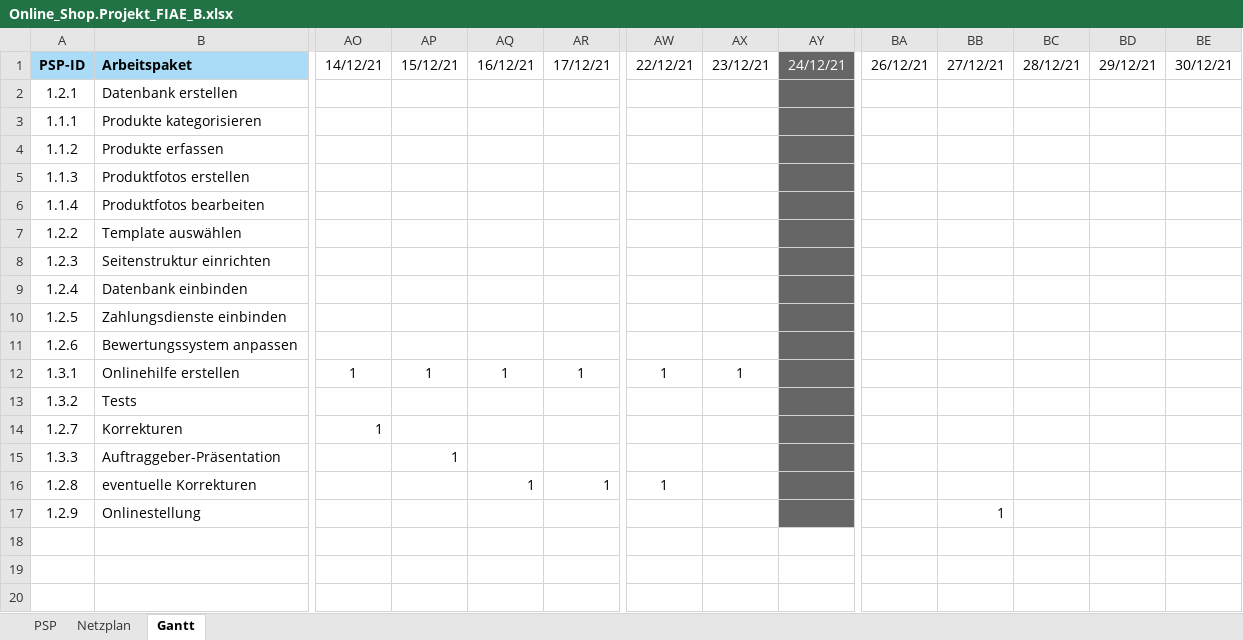
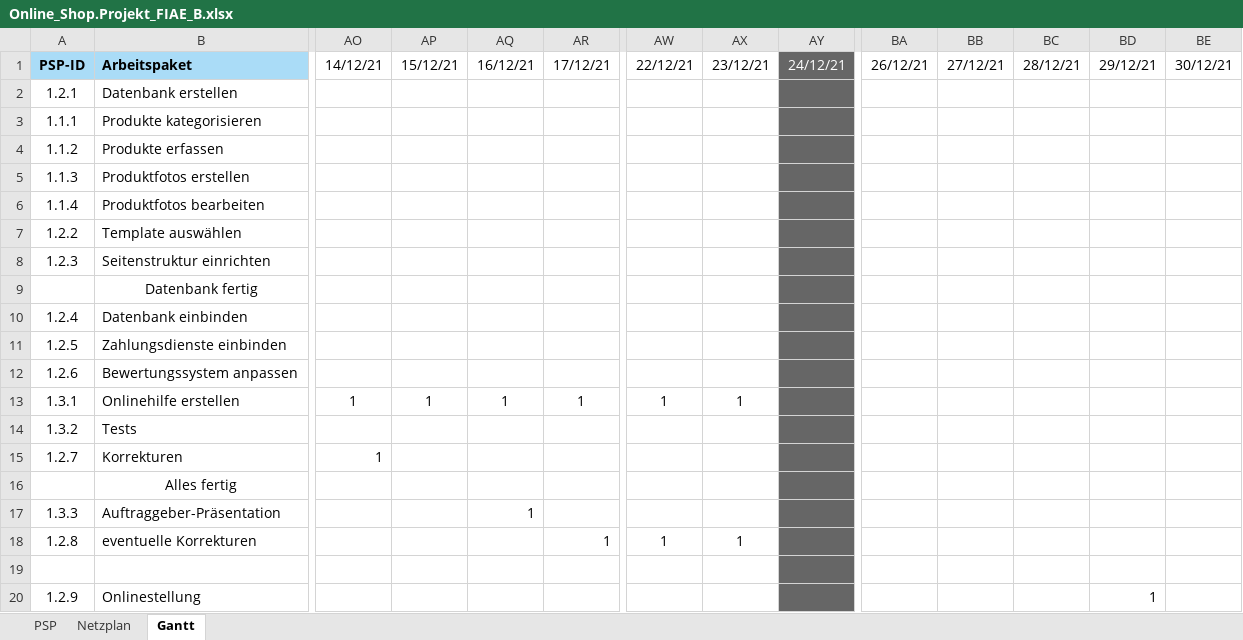
Before and after one commit to SebastianMeisel/QM_PM, an Excel workbook: FIAEB Übungen/Online_Shop.Projekt_FIAE_B.xlsx, sheet Gantt, drawn as a sheet; only a part is shown, gaps mark what is left out; values as stored, in another font and other column widths than the file's, no borders; charts and pictures and conditional formats not drawn; addresses are those after the commit; rows hold the shown columns only; the diff names each change by its address in the sheet, - before the commit and + after, or states it on an @@ line.

Commit message:
Meilensteine in Gantt

```diff
--- a/FIAEB Übungen/Online_Shop.Projekt_FIAE_B.xlsx (sheet Gantt)
+++ b/FIAEB Übungen/Online_Shop.Projekt_FIAE_B.xlsx (sheet Gantt)
+row 9:  | Datenbank fertig
+row 16:  | Alles fertig
-AP17: 1
+AP17: (empty)
-AQ17: (empty)
+AQ17: 1
-AQ18: 1
+AQ18: (empty)
-AX18: (empty)
+AX18: 1
+row 19: (empty)
-BB20: 1
+BB20: (empty)
-BD20: (empty)
+BD20: 1
```
Also changed, not shown: formulas that keep their value, charts or pictures.
